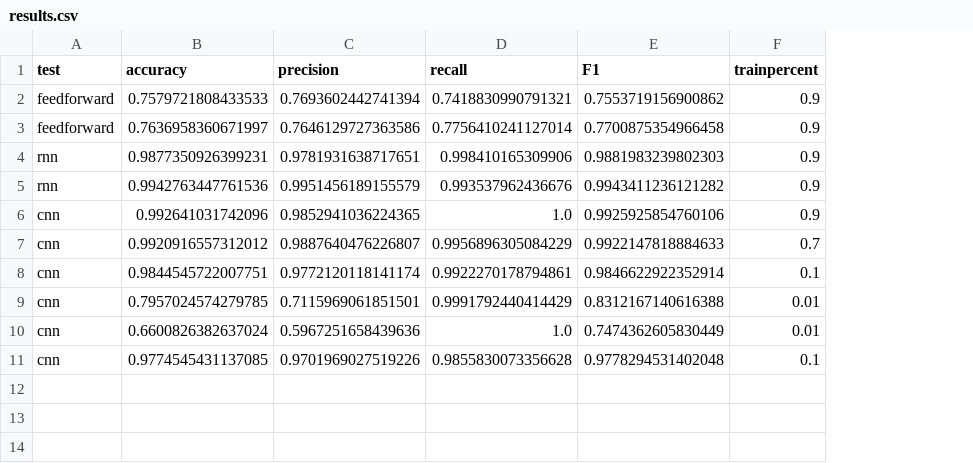
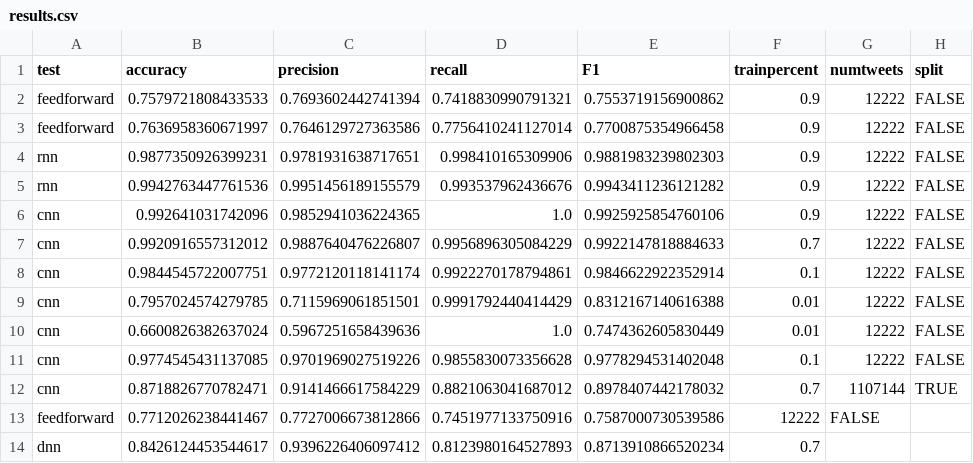
Before and after one commit to Hazelfire/FakeNewsAnalysis, a CSV file: results.csv, drawn as a sheet; the diff names each change by its address in the sheet, - before the commit and + after, or states it on an @@ line.

Commit message:
Commit results

```diff
--- a/results.csv
+++ b/results.csv
+column G (numtweets), rows 2-11: all 12222
+column H (split), rows 2-11: all FALSE
+row 12: cnn | 0.8718826770782471 | 0.9141466617584229 | 0.8821063041687012 | 0.8978407442178032 | 0.7 | 1107144 | TRUE
+row 13: feedforward | 0.7712026238441467 | 0.7727006673812866 | 0.7451977133750916 | 0.7587000730539586 | 12222 | FALSE
+row 14: dnn | 0.8426124453544617 | 0.9396226406097412 | 0.8123980164527893 | 0.8713910866520234 | 0.7
```
